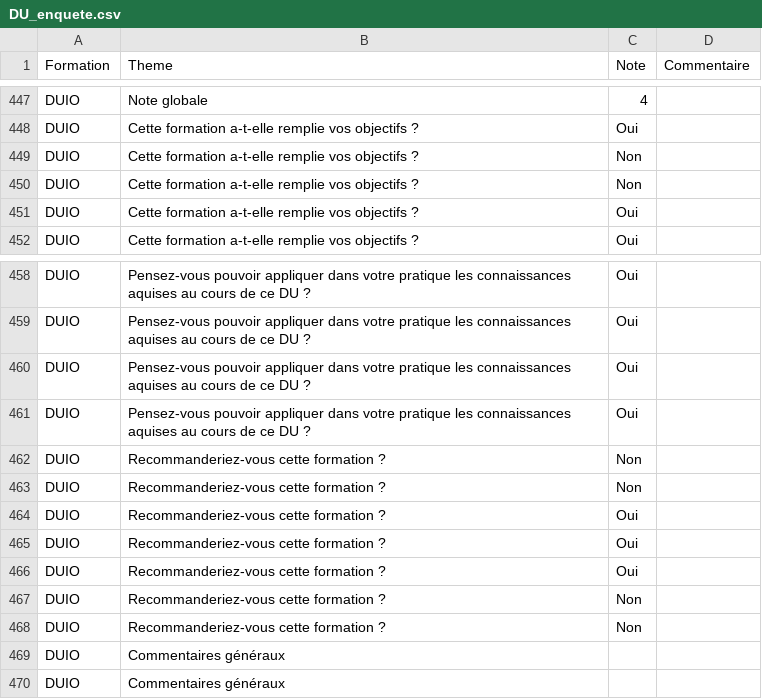
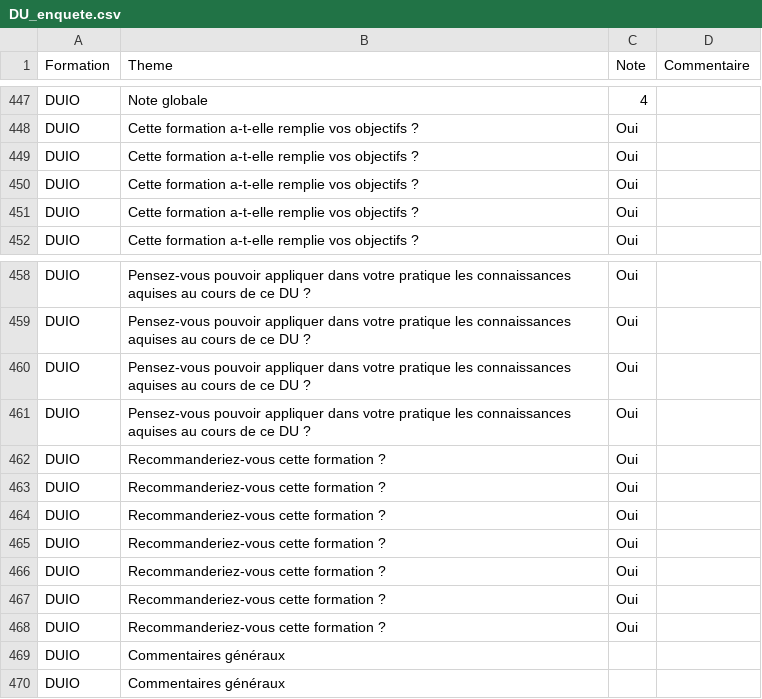
Before and after one commit to AVergely/Enquete, a CSV file: DU_enquete.csv, drawn as a sheet; only a part is shown, gaps mark what is left out.

Commit message:
Add files via upload

```diff
--- a/DU_enquete.csv
+++ b/DU_enquete.csv
@@ -451,4 +451,4 @@ DUIO;Note globale;4;
 DUIO;Cette formation a-t-elle remplie vos objectifs ?;Oui;
-DUIO;Cette formation a-t-elle remplie vos objectifs ?;Non;
-DUIO;Cette formation a-t-elle remplie vos objectifs ?;Non;
+DUIO;Cette formation a-t-elle remplie vos objectifs ?;Oui;
+DUIO;Cette formation a-t-elle remplie vos objectifs ?;Oui;
 DUIO;Cette formation a-t-elle remplie vos objectifs ?;Oui;
@@ -464,4 +464,2 @@ DUIO;Pensez-vous pouvoir appliquer dans votre pratique les connaissances aquises
 DUIO;Pensez-vous pouvoir appliquer dans votre pratique les connaissances aquises au cours de ce DU ?;Oui;
-DUIO;Recommanderiez-vous cette formation ?;Non;
-DUIO;Recommanderiez-vous cette formation ?;Non;
 DUIO;Recommanderiez-vous cette formation ?;Oui;
@@ -469,4 +467,6 @@ DUIO;Recommanderiez-vous cette formation ?;Oui;
 DUIO;Recommanderiez-vous cette formation ?;Oui;
-DUIO;Recommanderiez-vous cette formation ?;Non;
-DUIO;Recommanderiez-vous cette formation ?;Non;
+DUIO;Recommanderiez-vous cette formation ?;Oui;
+DUIO;Recommanderiez-vous cette formation ?;Oui;
+DUIO;Recommanderiez-vous cette formation ?;Oui;
+DUIO;Recommanderiez-vous cette formation ?;Oui;
 DUIO;Commentaires généraux;;
```
